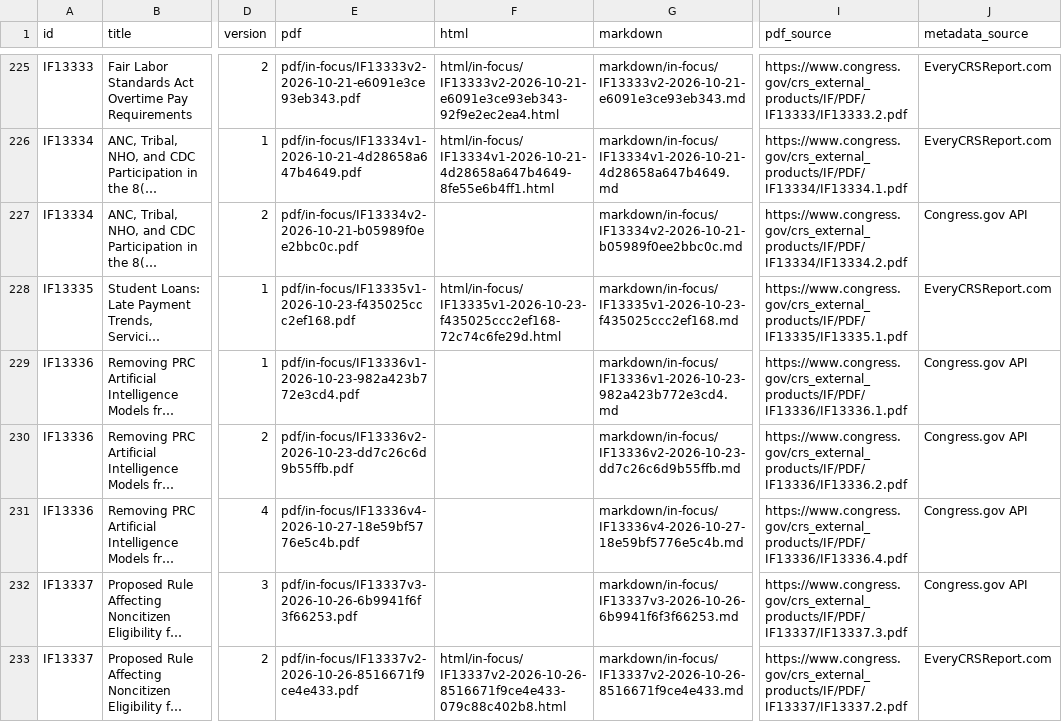
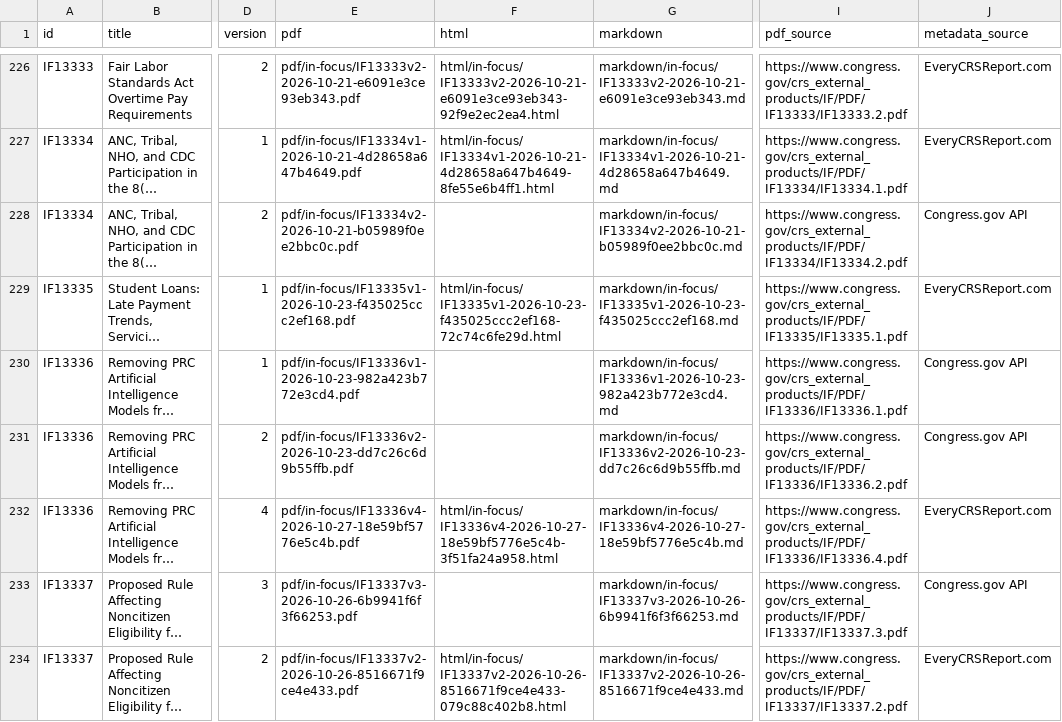
Before and after one commit to krischen-77/crs-reports, a CSV file: data/archived-reports.csv, drawn as a sheet; only a part is shown, gaps mark what is left out; long unchanged cells end in …; addresses are those after the commit; the diff covers the shown part only; the diff names each change by its address in the sheet, - before the commit and + after, or states it on an @@ line.

```diff
--- a/data/archived-reports.csv
+++ b/data/archived-reports.csv
-F232 (html): (empty)
+F232 (html): html/in-focus/IF13336v4-2026-10-27-18e59bf5776e5c4b-3f51fa24a958.html
-J232 (metadata_source): Congress.gov API
+J232 (metadata_source): EveryCRSReport.com
```
Also changed, not shown: 5 added rows and 14 edited cells elsewhere in this file, 52 other files.
